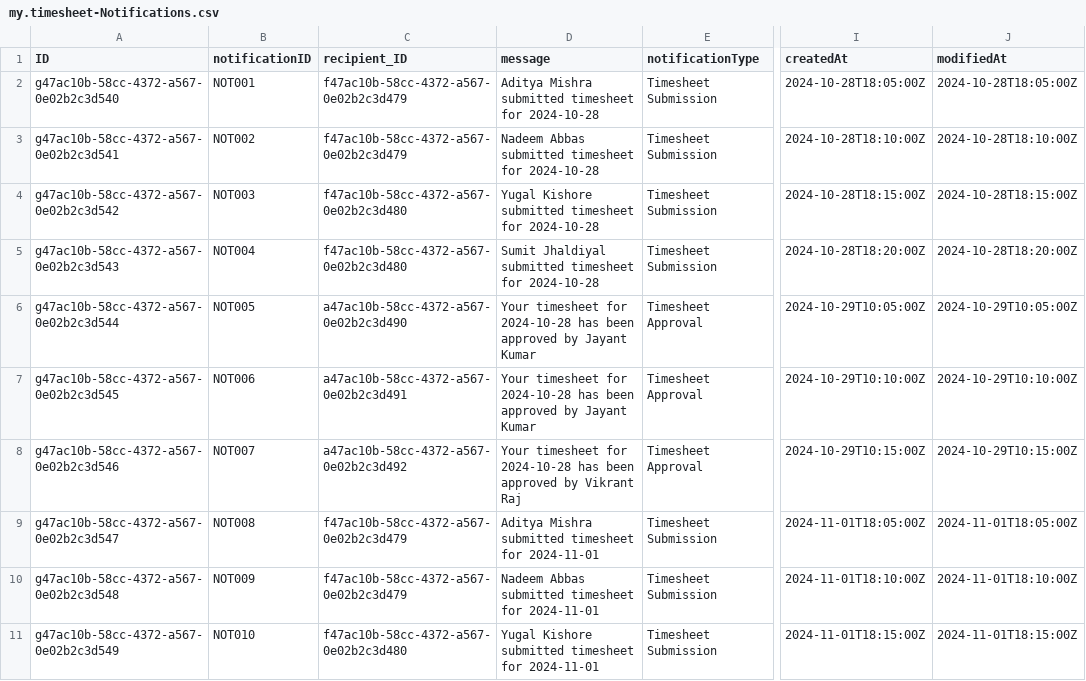
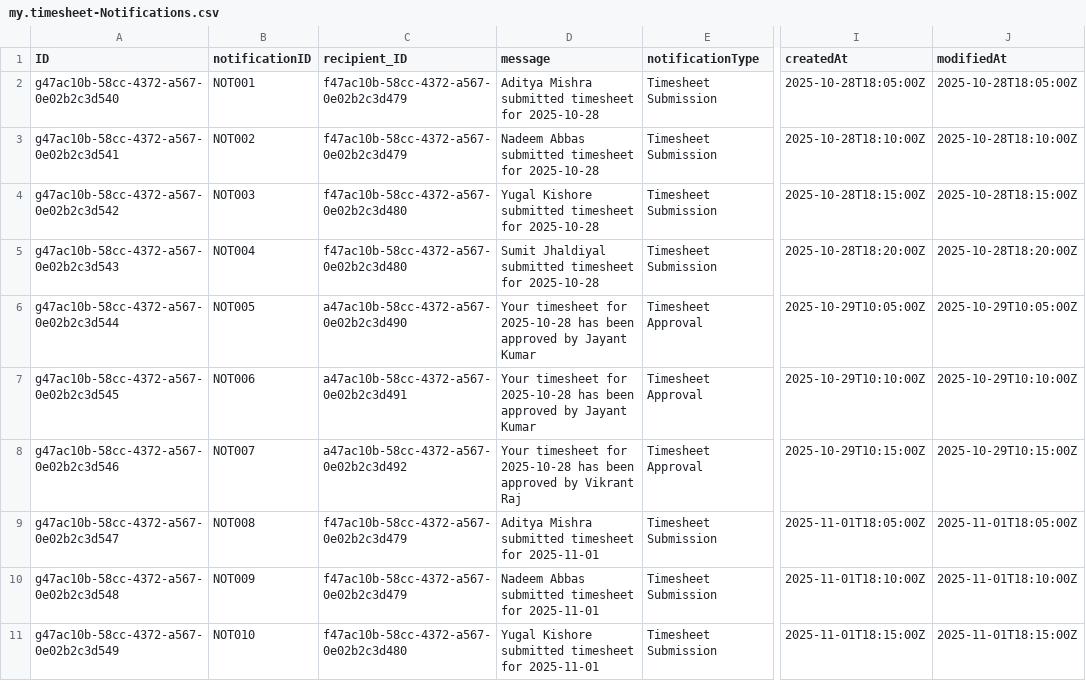
Before and after one commit to nadeemai/TimeSheet_Project, a CSV file: db/data/my.timesheet-Notifications.csv, drawn as a sheet; only a part is shown, gaps mark what is left out; the diff names each change by its address in the sheet, - before the commit and + after, or states it on an @@ line.

```diff
--- a/db/data/my.timesheet-Notifications.csv
+++ b/db/data/my.timesheet-Notifications.csv
-D2 (message): …timesheet for 2024-10-28
+D2 (message): …timesheet for 2025-10-28
-I2 (createdAt): 2024-10-28T18:05:00Z
+I2 (createdAt): 2025-10-28T18:05:00Z
-J2 (modifiedAt): 2024-10-28T18:05:00Z
+J2 (modifiedAt): 2025-10-28T18:05:00Z
-D3 (message): …timesheet for 2024-10-28
+D3 (message): …timesheet for 2025-10-28
-I3 (createdAt): 2024-10-28T18:10:00Z
+I3 (createdAt): 2025-10-28T18:10:00Z
-J3 (modifiedAt): 2024-10-28T18:10:00Z
+J3 (modifiedAt): 2025-10-28T18:10:00Z
-D4 (message): …timesheet for 2024-10-28
+D4 (message): …timesheet for 2025-10-28
-I4 (createdAt): 2024-10-28T18:15:00Z
+I4 (createdAt): 2025-10-28T18:15:00Z
-J4 (modifiedAt): 2024-10-28T18:15:00Z
+J4 (modifiedAt): 2025-10-28T18:15:00Z
-D5 (message): …timesheet for 2024-10-28
+D5 (message): …timesheet for 2025-10-28
-I5 (createdAt): 2024-10-28T18:20:00Z
+I5 (createdAt): 2025-10-28T18:20:00Z
-J5 (modifiedAt): 2024-10-28T18:20:00Z
+J5 (modifiedAt): 2025-10-28T18:20:00Z
-D6:D7 (message): …timesheet for 2024-10-28 has been…
+D6:D7 (message): …timesheet for 2025-10-28 has been…
-I6 (createdAt): 2024-10-29T10:05:00Z
+I6 (createdAt): 2025-10-29T10:05:00Z
-J6 (modifiedAt): 2024-10-29T10:05:00Z
+J6 (modifiedAt): 2025-10-29T10:05:00Z
-I7 (createdAt): 2024-10-29T10:10:00Z
+I7 (createdAt): 2025-10-29T10:10:00Z
-J7 (modifiedAt): 2024-10-29T10:10:00Z
+J7 (modifiedAt): 2025-10-29T10:10:00Z
-D8 (message): …timesheet for 2024-10-28 has been…
+D8 (message): …timesheet for 2025-10-28 has been…
-I8 (createdAt): 2024-10-29T10:15:00Z
+I8 (createdAt): 2025-10-29T10:15:00Z
-J8 (modifiedAt): 2024-10-29T10:15:00Z
+J8 (modifiedAt): 2025-10-29T10:15:00Z
-D9 (message): …timesheet for 2024-11-01
+D9 (message): …timesheet for 2025-11-01
-I9 (createdAt): 2024-11-01T18:05:00Z
+I9 (createdAt): 2025-11-01T18:05:00Z
-J9 (modifiedAt): 2024-11-01T18:05:00Z
+J9 (modifiedAt): 2025-11-01T18:05:00Z
-D10 (message): …timesheet for 2024-11-01
+D10 (message): …timesheet for 2025-11-01
-I10 (createdAt): 2024-11-01T18:10:00Z
+I10 (createdAt): 2025-11-01T18:10:00Z
-J10 (modifiedAt): 2024-11-01T18:10:00Z
+J10 (modifiedAt): 2025-11-01T18:10:00Z
-D11 (message): …timesheet for 2024-11-01
+D11 (message): …timesheet for 2025-11-01
-I11 (createdAt): 2024-11-01T18:15:00Z
+I11 (createdAt): 2025-11-01T18:15:00Z
-J11 (modifiedAt): 2024-11-01T18:15:00Z
+J11 (modifiedAt): 2025-11-01T18:15:00Z
```
Also changed, not shown: db/data/my.timesheet-Activities.csv, db/data/my.timesheet-Employees.csv, 13 other files.
